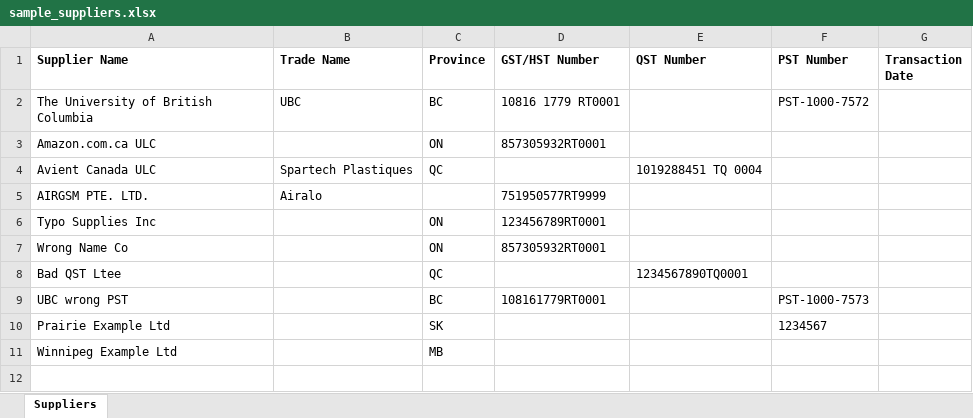
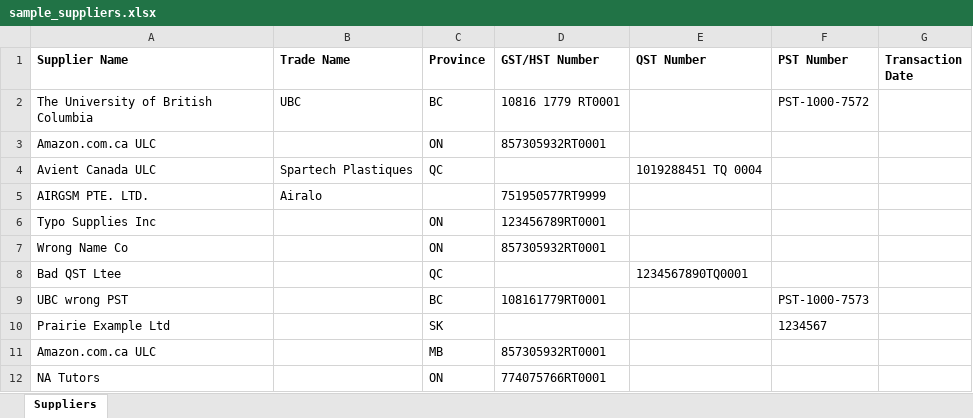
Before and after one commit to MNabikhel/Tax-Checker, an Excel workbook: examples/sample_suppliers.xlsx, sheet Suppliers, drawn as a sheet; values as stored, in another font and other column widths than the file's, no borders; removed rows and columns are numbered as before the commit, all else as after; the diff names each change by its address in the sheet, - before the commit and + after, or states it on an @@ line.

```diff
--- a/examples/sample_suppliers.xlsx (sheet Suppliers)
+++ b/examples/sample_suppliers.xlsx (sheet Suppliers)
-row 11: Winnipeg Example Ltd |  | MB
+row 11: Amazon.com.ca ULC |  | MB | 857305932RT0001
+row 12: NA Tutors |  | ON | 774075766RT0001
```
Also changed, not shown: examples/sample_suppliers_results.xlsx, 17 other files.
